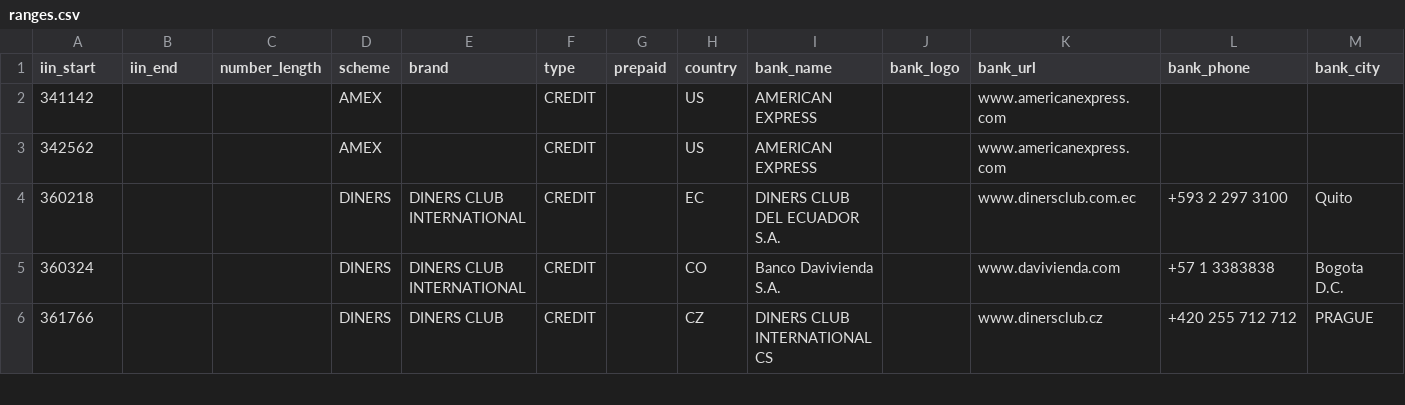
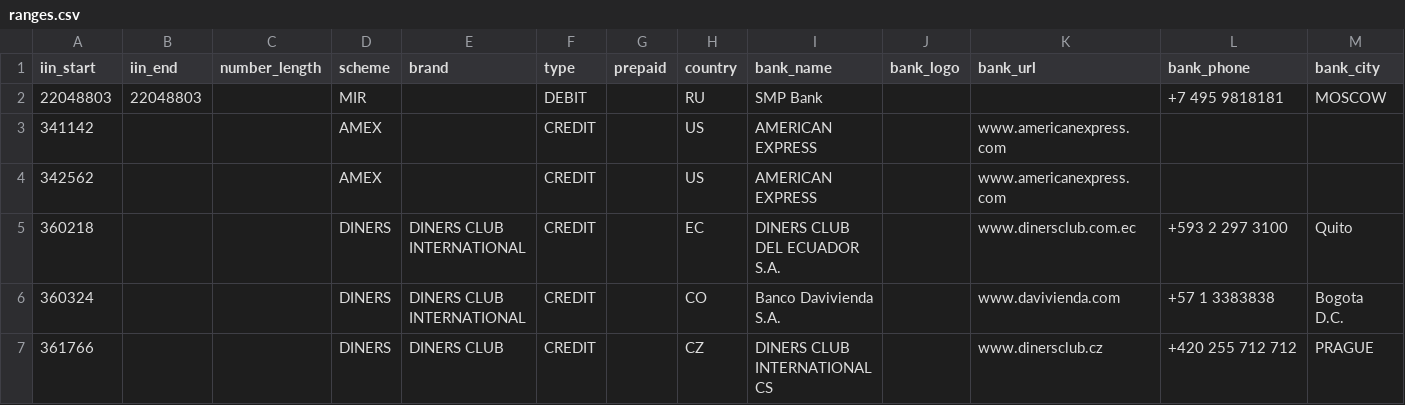
Before and after one commit to binlist/data, a CSV file: ranges.csv, drawn as a sheet; only a part is shown.

Commit message:
Update ranges.csv

```diff
--- a/ranges.csv
+++ b/ranges.csv
@@ -1,2 +1,3 @@
 iin_start,iin_end,number_length,scheme,brand,type,prepaid,country,bank_name,bank_logo,bank_url,bank_phone,bank_city
+22048803,22048803,,MIR,,DEBIT,,RU,SMP Bank,,,+7 495 9818181,MOSCOW
 341142,,,AMEX,,CREDIT,,US,AMERICAN EXPRESS,,www.americanexpress.com,,
```
